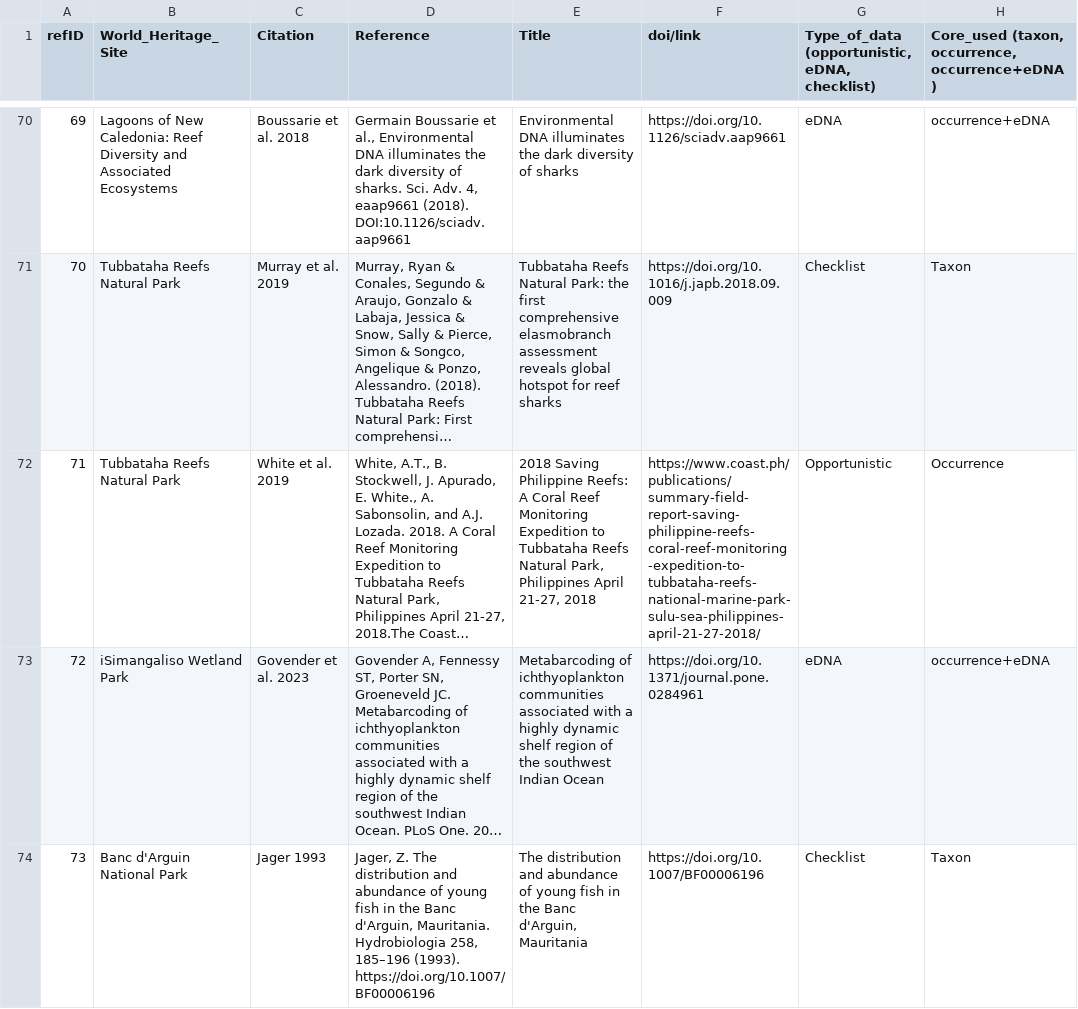
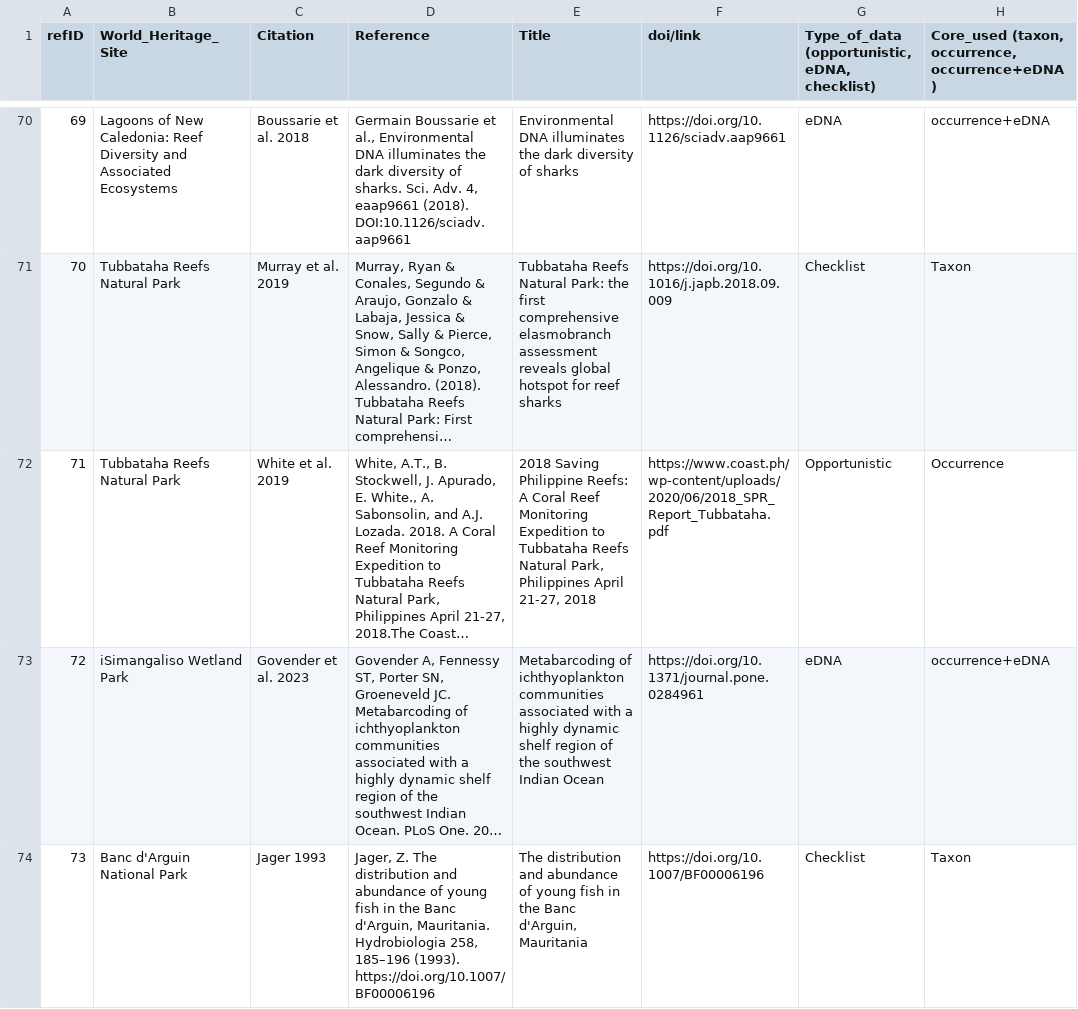
Before and after one commit to iobis/mwhs-data-mobilization, a CSV file: datasets/References.csv, drawn as a sheet; only a part is shown, gaps mark what is left out; long unchanged cells end in …; the diff names each change by its address in the sheet, - before the commit and + after, or states it on an @@ line.

Commit message:
Added occurrence datasets for Tubbataha and Coiba

```diff
--- a/datasets/References.csv
+++ b/datasets/References.csv
-F72 (doi/link): https://www.coast.ph/publications/summary-field-report-saving-philippine-reefs-coral-reef-monitoring-expedition-to-tubbataha-reefs-national-marine-park-sulu-sea-philippines-april-21-27-2018/
+F72 (doi/link): https://www.coast.ph/wp-content/uploads/2020/06/2018_SPR_Report_Tubbataha.pdf
```
Also changed, not shown: 43 other files.
